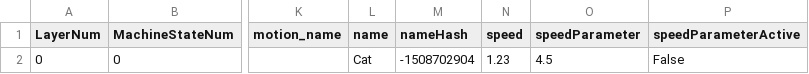
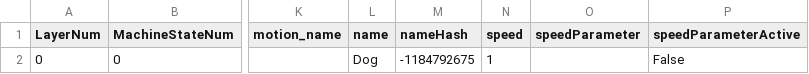
Before and after one commit to muzudho/KifuwarabeFighter2, a CSV file: KifuwarabeFighter2/_log_(Anicon@StellaQL)STATE_SELECT.csv, drawn as a sheet; only a part is shown, gaps mark what is left out; the diff names each change by its address in the sheet, - before the commit and + after, or states it on an @@ line.

Commit message:
STATE INSERT, STATE DELETE add.

```diff
--- a/KifuwarabeFighter2/_log_(Anicon@StellaQL)STATE_SELECT.csv
+++ b/KifuwarabeFighter2/_log_(Anicon@StellaQL)STATE_SELECT.csv
-L2 (name): Cat
+L2 (name): Dog
-M2 (nameHash): -1508702904
+M2 (nameHash): -1184792675
-N2 (speed): 1.23
+N2 (speed): 1
-O2 (speedParameter): 4.5
+O2 (speedParameter): (empty)
```
Also changed, not shown: 19 other files.
